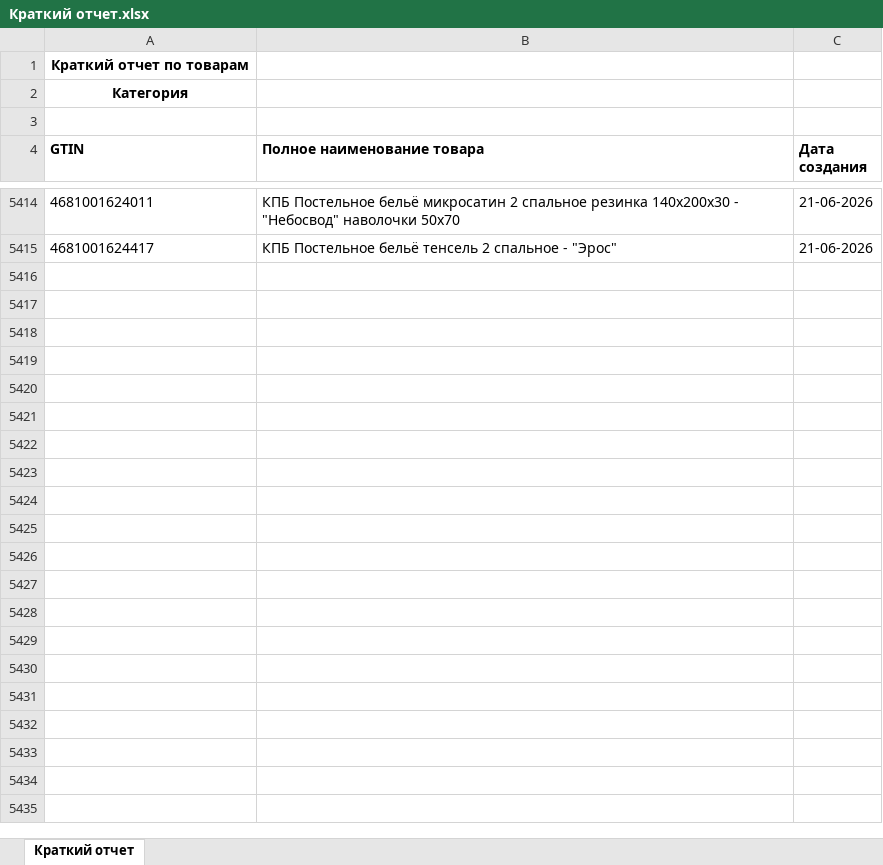
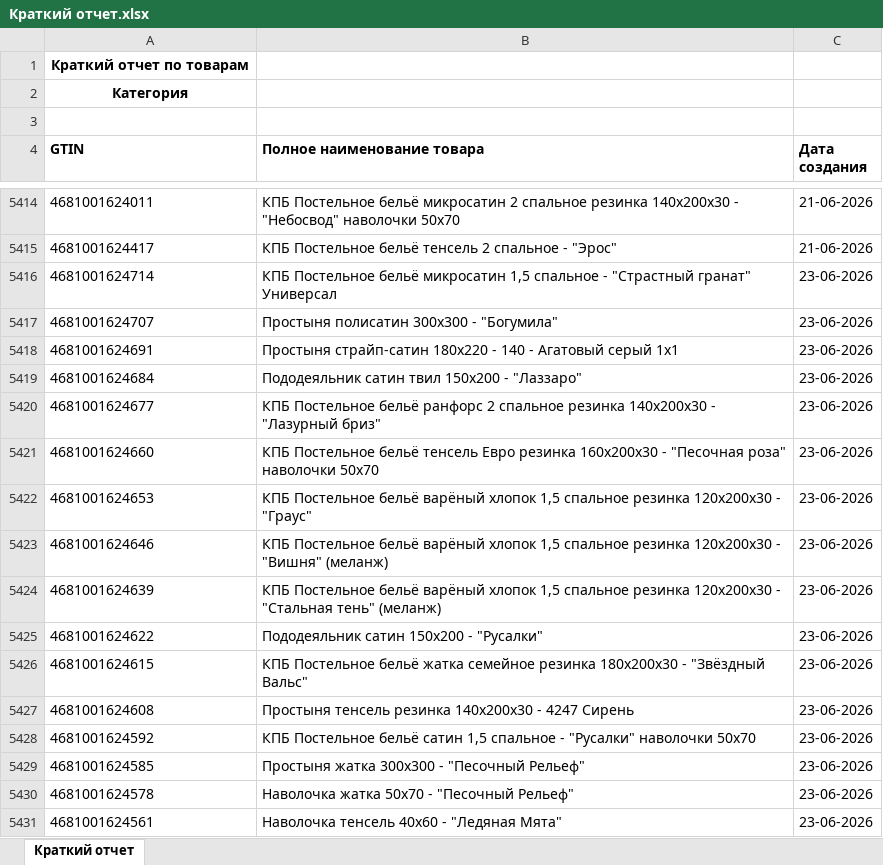
Before and after one commit to isergeich22/marking_system, an Excel workbook: public/Краткий отчет.xlsx, sheet Краткий отчет, drawn as a sheet; only a part is shown, gaps mark what is left out; values as stored, in another font and other column widths than the file's, no borders; the diff covers the shown part only; the diff names each change by its address in the sheet, - before the commit and + after, or states it on an @@ line.

```diff
--- a/public/Краткий отчет.xlsx (sheet Краткий отчет)
+++ b/public/Краткий отчет.xlsx (sheet Краткий отчет)
+row 5416: 4681001624714 | КПБ Постельное бельё микросатин 1,5 спальное - "Страстный гранат" Универсал | 23-06-2026
+row 5417: 4681001624707 | Простыня полисатин 300х300 - "Богумила" | 23-06-2026
+row 5418: 4681001624691 | Простыня страйп-сатин 180х220 - 140 - Агатовый серый 1х1 | 23-06-2026
+row 5419: 4681001624684 | Пододеяльник сатин твил 150х200 - "Лаззаро" | 23-06-2026
+row 5420: 4681001624677 | КПБ Постельное бельё ранфорс 2 спальное резинка 140х200х30 - "Лазурный бриз" | 23-06-2026
+row 5421: 4681001624660 | КПБ Постельное бельё тенсель Евро резинка 160х200х30 - "Песочная роза" наволочки 50х70 | 23-06-2026
+row 5422: 4681001624653 | КПБ Постельное бельё варёный хлопок 1,5 спальное резинка 120х200х30 - "Граус" | 23-06-2026
+row 5423: 4681001624646 | КПБ Постельное бельё варёный хлопок 1,5 спальное резинка 120х200х30 - "Вишня" (меланж) | 23-06-2026
+row 5424: 4681001624639 | КПБ Постельное бельё варёный хлопок 1,5 спальное резинка 120х200х30 - "Стальная тень" (меланж) | 23-06-2026
+row 5425: 4681001624622 | Пододеяльник сатин 150х200 - "Русалки" | 23-06-2026
+row 5426: 4681001624615 | КПБ Постельное бельё жатка семейное резинка 180х200х30 - "Звёздный Вальс" | 23-06-2026
+row 5427: 4681001624608 | Простыня тенсель резинка 140х200х30 - 4247 Сирень | 23-06-2026
+row 5428: 4681001624592 | КПБ Постельное бельё сатин 1,5 спальное - "Русалки" наволочки 50х70 | 23-06-2026
+row 5429: 4681001624585 | Простыня жатка 300х300 - "Песочный Рельеф" | 23-06-2026
+row 5430: 4681001624578 | Наволочка жатка 50х70 - "Песочный Рельеф" | 23-06-2026
+row 5431: 4681001624561 | Наволочка тенсель 40х60 - "Ледяная Мята" | 23-06-2026
```
Also changed, not shown: 14 added rows elsewhere in this sheet, 2 other files.
